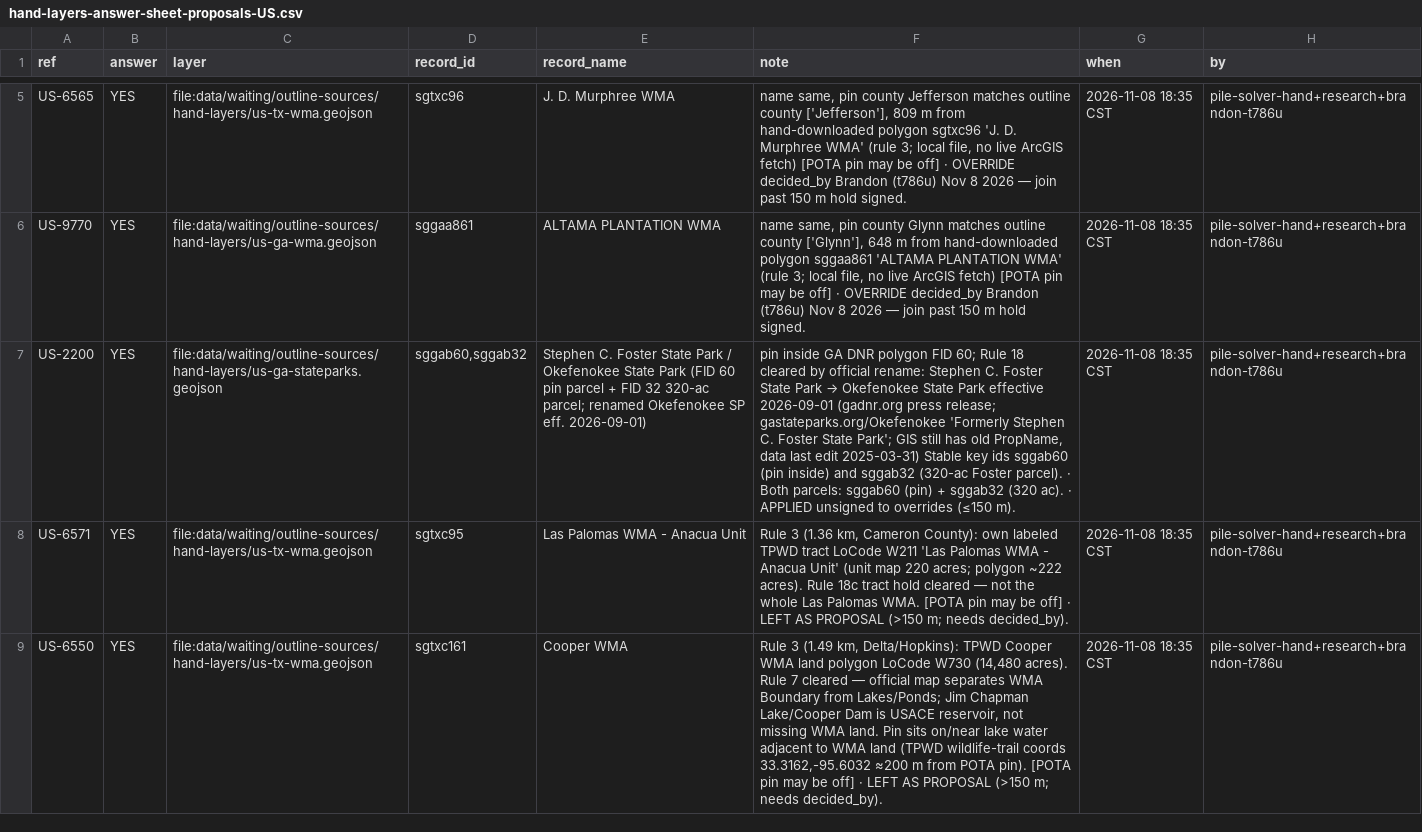
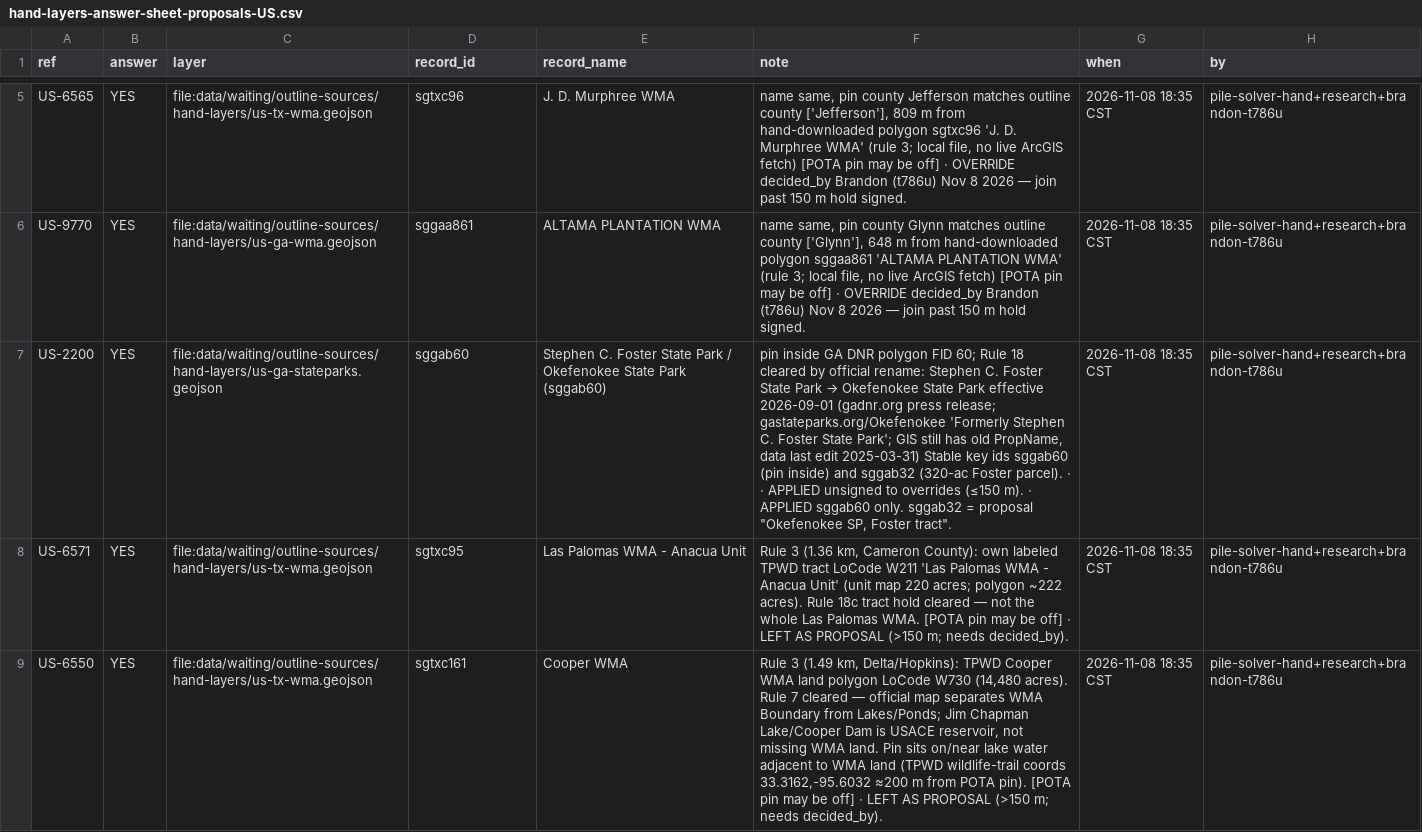
Before and after one commit to KentuckyPortableClub/KPC-Data, a CSV file: data/waiting/in/data/pile-solver/hand-layers-answer-sheet-proposals-US.csv, drawn as a sheet; only a part is shown, gaps mark what is left out; the diff names each change by its address in the sheet, - before the commit and + after, or states it on an @@ line.

```diff
--- a/data/waiting/in/data/pile-solver/hand-layers-answer-sheet-proposals-US.csv
+++ b/data/waiting/in/data/pile-solver/hand-layers-answer-sheet-proposals-US.csv
-D7 (record_id): sggab60,sggab32
+D7 (record_id): sggab60
-E7 (record_name): …State Park (FID 60 pin parcel + FID 32 320-ac parcel; renamed Okefenokee SP eff. 2026-09-01)
+E7 (record_name): …State Park (sggab60)
-F7 (note): …parcel). · Both parcels: sggab60 (pin) + sggab32 (320 ac). · APPLIED unsigned to overrides (≤150 m).
+F7 (note): …parcel). · · APPLIED unsigned to overrides (≤150 m). · APPLIED sggab60 only. sggab32 = proposal "Okefenokee SP, Foster tract".
```
Also changed, not shown: data/waiting/in/data/pile-solver/hand-layers-solved-join.csv, 8 other files.
